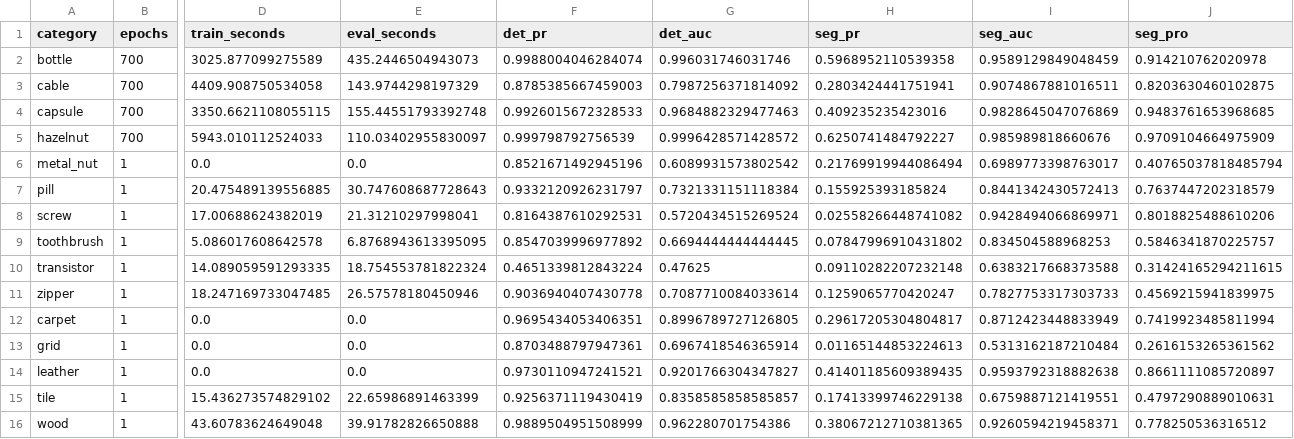
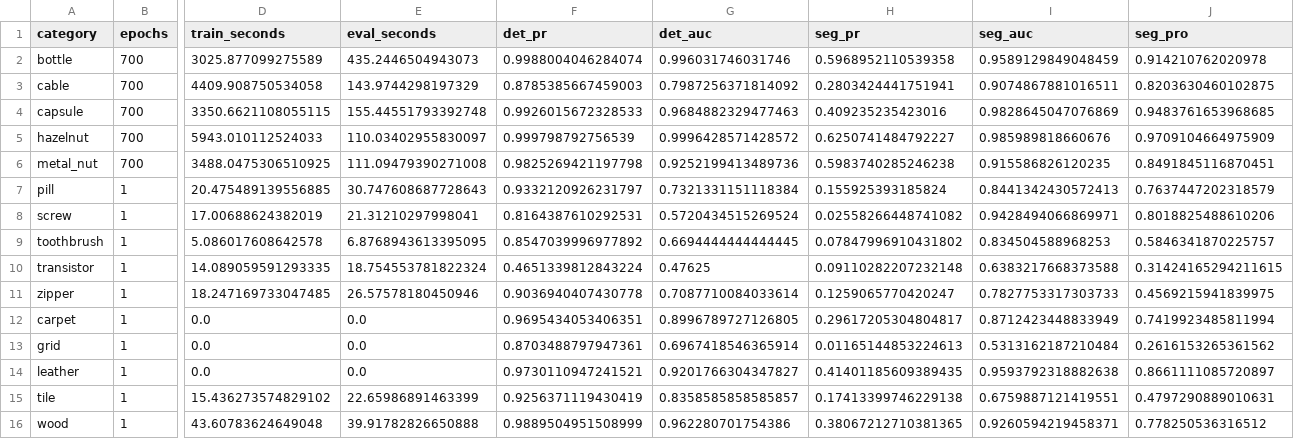
Before and after one commit to sun-cn-pirate/DFR-8-16, a CSV file: reports/dfr_mvtec_summary.csv, drawn as a sheet; only a part is shown, gaps mark what is left out; the diff covers the shown part only; the diff names each change by its address in the sheet, - before the commit and + after, or states it on an @@ line.

Commit message:
Record metal_nut 700-epoch DFR result

```diff
--- a/reports/dfr_mvtec_summary.csv
+++ b/reports/dfr_mvtec_summary.csv
-B6 (epochs): 1
+B6 (epochs): 700
-D6 (train_seconds): 0.0
+D6 (train_seconds): 3488.0475306510925
-E6 (eval_seconds): 0.0
+E6 (eval_seconds): 111.09479390271008
-F6 (det_pr): 0.8521671492945196
+F6 (det_pr): 0.9825269421197798
-G6 (det_auc): 0.6089931573802542
+G6 (det_auc): 0.9252199413489736
-H6 (seg_pr): 0.21769919944086494
+H6 (seg_pr): 0.5983740285246238
-I6 (seg_auc): 0.6989773398763017
+I6 (seg_auc): 0.915586826120235
-J6 (seg_pro): 0.40765037818485794
+J6 (seg_pro): 0.8491845116870451
```
Also changed, not shown: 3 edited cells elsewhere in this file, 2 other files.
